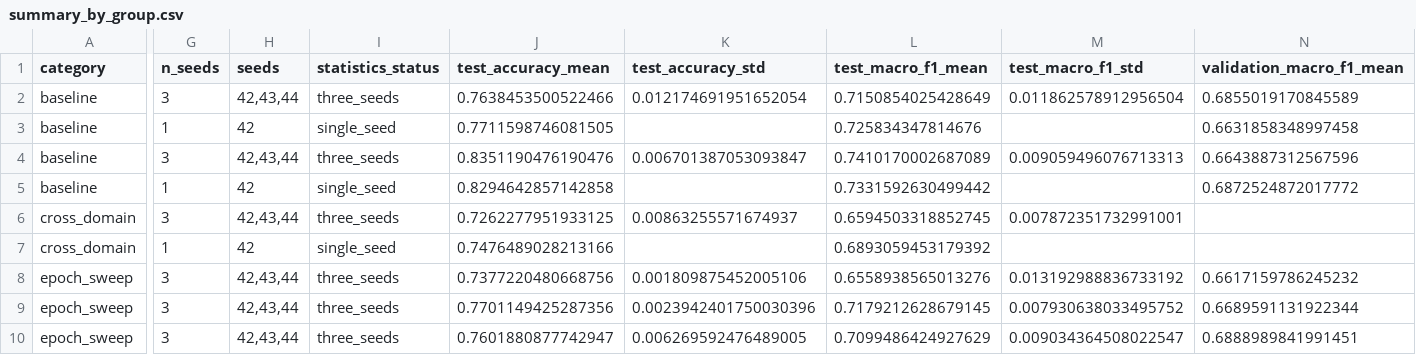
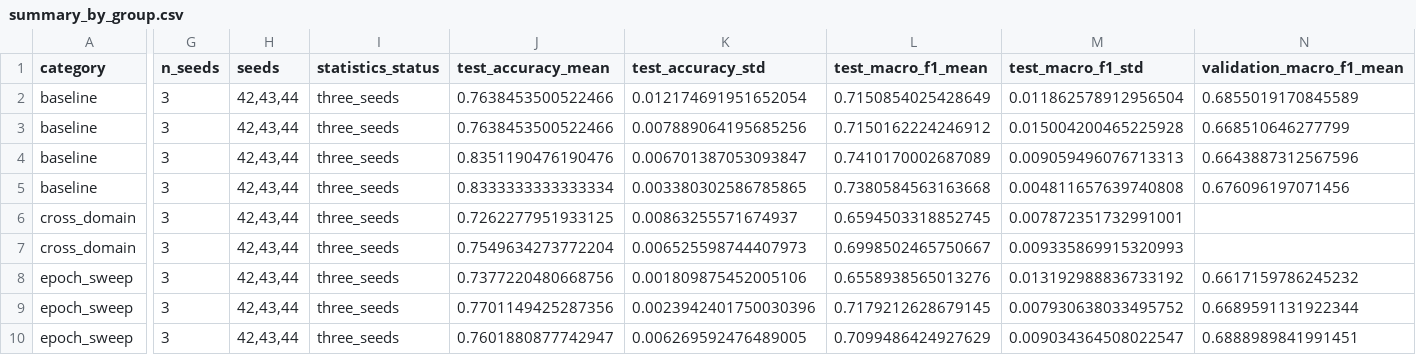
Before and after one commit to TikaNice/CISC-473-Group-23-Aspect-Based-Sentiment-Analysis-with-Graph-Augmented-Transformers, a CSV file: results/reports/summary_by_group.csv, drawn as a sheet; only a part is shown, gaps mark what is left out; the diff covers the shown part only; the diff names each change by its address in the sheet, - before the commit and + after, or states it on an @@ line.

```diff
--- a/results/reports/summary_by_group.csv
+++ b/results/reports/summary_by_group.csv
-G3 (n_seeds): 1
+G3 (n_seeds): 3
-H3 (seeds): 42
+H3 (seeds): 42,43,44
-I3 (statistics_status): single_seed
+I3 (statistics_status): three_seeds
-J3 (test_accuracy_mean): 0.7711598746081505
+J3 (test_accuracy_mean): 0.7638453500522466
-K3 (test_accuracy_std): (empty)
+K3 (test_accuracy_std): 0.007889064195685256
-L3 (test_macro_f1_mean): 0.725834347814676
+L3 (test_macro_f1_mean): 0.7150162224246912
-M3 (test_macro_f1_std): (empty)
+M3 (test_macro_f1_std): 0.015004200465225928
-N3 (validation_macro_f1_mean): 0.6631858348997458
+N3 (validation_macro_f1_mean): 0.668510646277799
-G5 (n_seeds): 1
+G5 (n_seeds): 3
-H5 (seeds): 42
+H5 (seeds): 42,43,44
-I5 (statistics_status): single_seed
+I5 (statistics_status): three_seeds
-J5 (test_accuracy_mean): 0.8294642857142858
+J5 (test_accuracy_mean): 0.8333333333333334
-K5 (test_accuracy_std): (empty)
+K5 (test_accuracy_std): 0.003380302586785865
-L5 (test_macro_f1_mean): 0.7331592630499442
+L5 (test_macro_f1_mean): 0.7380584563163668
-M5 (test_macro_f1_std): (empty)
+M5 (test_macro_f1_std): 0.004811657639740808
-N5 (validation_macro_f1_mean): 0.6872524872017772
+N5 (validation_macro_f1_mean): 0.676096197071456
-G7 (n_seeds): 1
+G7 (n_seeds): 3
-H7 (seeds): 42
+H7 (seeds): 42,43,44
-I7 (statistics_status): single_seed
+I7 (statistics_status): three_seeds
-J7 (test_accuracy_mean): 0.7476489028213166
+J7 (test_accuracy_mean): 0.7549634273772204
-K7 (test_accuracy_std): (empty)
+K7 (test_accuracy_std): 0.006525598744407973
-L7 (test_macro_f1_mean): 0.6893059453179392
+L7 (test_macro_f1_mean): 0.6998502465750667
-M7 (test_macro_f1_std): (empty)
+M7 (test_macro_f1_std): 0.009335869915320993
```
Also changed, not shown: 56 edited cells elsewhere in this file, results/reports/all_metrics.csv, results/reports/baseline_summary.csv, 41 other files.
